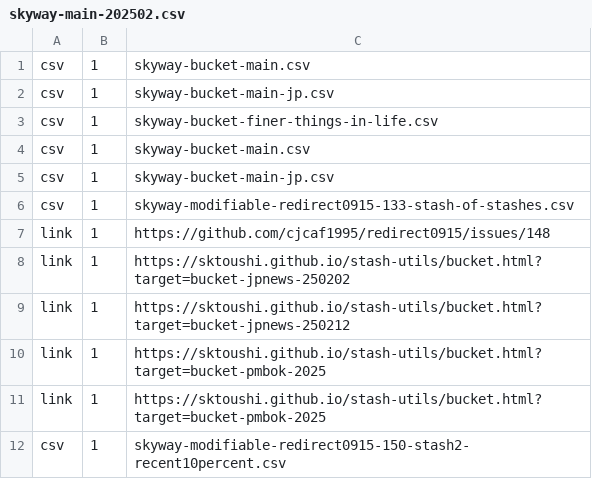
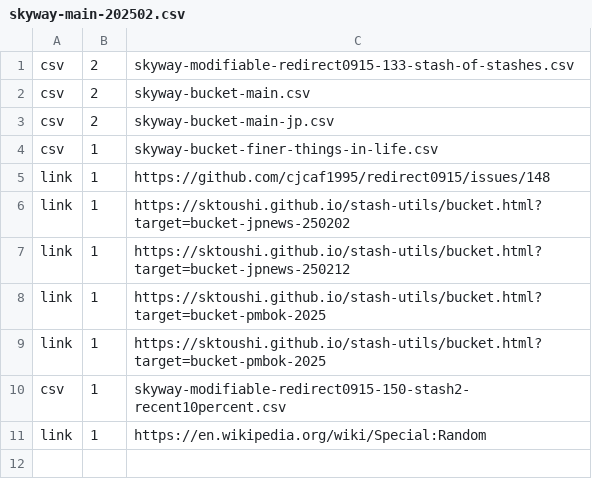
Before and after one commit to sktoushi/stash-utils, a CSV file: skyway-main-202502.csv, drawn as a sheet.

Commit message:
Update skyway-main-202502.csv

```diff
--- a/skyway-main-202502.csv
+++ b/skyway-main-202502.csv
@@ -1,7 +1,5 @@
-csv,1,skyway-bucket-main.csv
-csv,1,skyway-bucket-main-jp.csv
+csv,2,skyway-modifiable-redirect0915-133-stash-of-stashes.csv
+csv,2,skyway-bucket-main.csv
+csv,2,skyway-bucket-main-jp.csv
 csv,1,skyway-bucket-finer-things-in-life.csv
-csv,1,skyway-bucket-main.csv
-csv,1,skyway-bucket-main-jp.csv
-csv,1,skyway-modifiable-redirect0915-133-stash-of-stashes.csv
 link,1,https://github.com/cjcaf1995/redirect0915/issues/148
@@ -12 +10,2 @@ link,1,https://sktoushi.github.io/stash-utils/bucket.html?target=bucket-pmbok-20
 csv,1,skyway-modifiable-redirect0915-150-stash2-recent10percent.csv
+link,1,https://en.wikipedia.org/wiki/Special:Random
```
